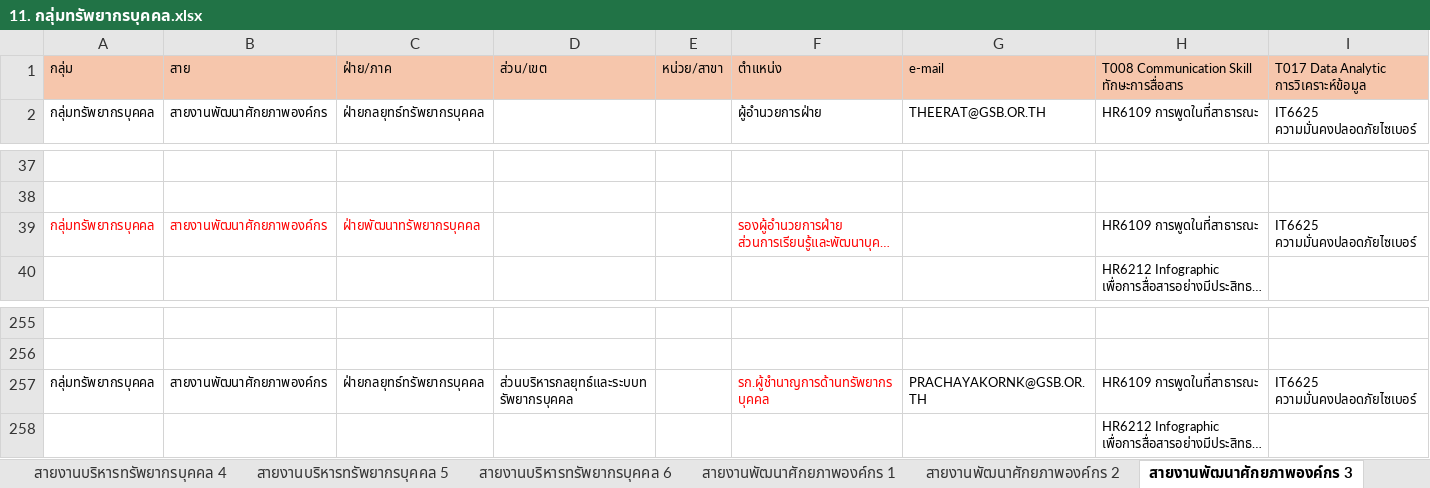
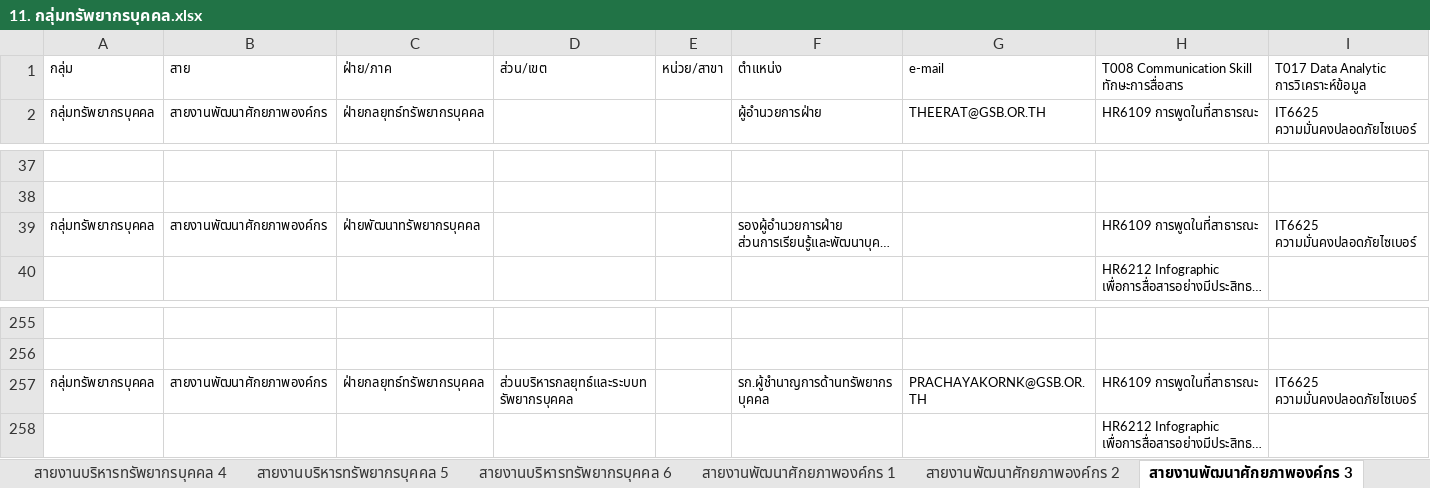
Before and after one commit to elpmisz/directory, an Excel workbook: document/11. กลุ่มทรัพยากรบุคคล.xlsx, sheet สายงานพัฒนาศักยภาพองค์กร 3, drawn as a sheet; only a part is shown, gaps mark what is left out; long unchanged cells end in …; values as stored, in another font and other column widths than the file's, no borders; the diff covers the shown part only; the diff names each change by its address in the sheet, - before the commit and + after, or states it on an @@ line.

```diff
--- a/document/11. กลุ่มทรัพยากรบุคคล.xlsx (sheet สายงานพัฒนาศักยภาพองค์กร 3)
+++ b/document/11. กลุ่มทรัพยากรบุคคล.xlsx (sheet สายงานพัฒนาศักยภาพองค์กร 3)
-A1:E1 fill: #F6C6AC
+A1:E1 fill: none
-F1 fill: #F6C6AD
+F1 fill: none
-G1:I1 fill: #F6C6AC
+G1:I1 fill: none
-A39:C39 text colour: #FF0000
+A39:C39 text colour: black
-F39 text colour: #FF0000
+F39 text colour: black
-F257 text colour: #FF0000
+F257 text colour: black
```
Also changed, not shown: cell formats elsewhere in this sheet, sheet ส่วนขึ้นตรงสายงานบริหาร 1, sheet สายงานพัฒนาศักยภาพองค์กร 2, sheet สายงานบริหารทรัพยากรบุคคล 6, sheet ส่วนขึ้นตรงสายงานบริหาร 2, sheet สายงานบริหารทรัพยากรบุคคล 1, sheet สายงานพัฒนาศักยภาพองค์กร 5, 7 more sheets, document/1. กลุ่มตรวจสอบ (1).xlsx, document/10. กลุ่มยุทธศาสตร์.xlsx, 16 other files.
